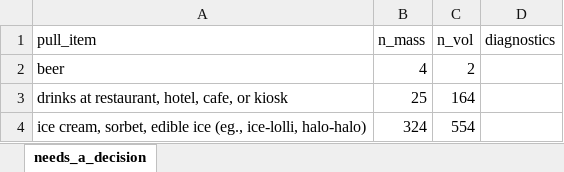
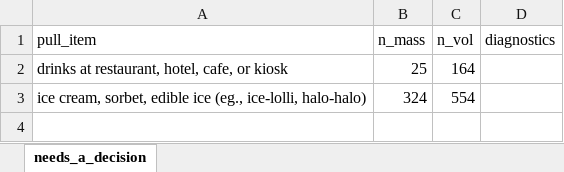
Before and after one commit to Shineyang03/nsu-market-survey-cleaning, an Excel workbook: outputs/master_rename_build/tables/mixed_dimension_no_verdict.xlsx, sheet needs_a_decision, drawn as a sheet; values as stored, in another font and other column widths than the file's, no borders; the diff names each change by its address in the sheet, - before the commit and + after, or states it on an @@ line.

```diff
--- a/outputs/master_rename_build/tables/mixed_dimension_no_verdict.xlsx (sheet needs_a_decision)
+++ b/outputs/master_rename_build/tables/mixed_dimension_no_verdict.xlsx (sheet needs_a_decision)
-row 2: beer | 4 | 2
```
Also changed, not shown: outputs/master_rename_build/tables/build_comparison.xlsx, outputs/master_rename_build/tables/fold_multi_weighing_approach.xlsx, 4 other files.
